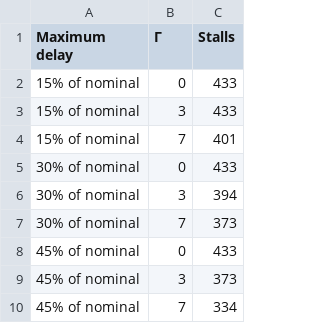
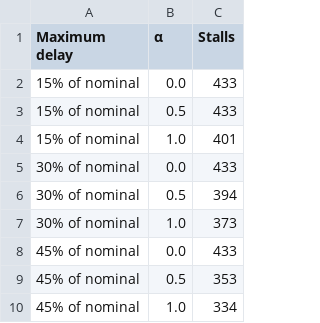
Before and after one commit to chiabingxuan/DBA5103-Hawker-Inspection, a CSV file: results/extension_3_delay_sensitivity.csv, drawn as a sheet.

```diff
--- a/results/extension_3_delay_sensitivity.csv
+++ b/results/extension_3_delay_sensitivity.csv
@@ -1,10 +1,10 @@
-Maximum delay,Γ,Stalls
-15% of nominal,0,433
-15% of nominal,3,433
-15% of nominal,7,401
-30% of nominal,0,433
-30% of nominal,3,394
-30% of nominal,7,373
-45% of nominal,0,433
-45% of nominal,3,373
-45% of nominal,7,334
+Maximum delay,α,Stalls
+15% of nominal,0.0,433
+15% of nominal,0.5,433
+15% of nominal,1.0,401
+30% of nominal,0.0,433
+30% of nominal,0.5,394
+30% of nominal,1.0,373
+45% of nominal,0.0,433
+45% of nominal,0.5,353
+45% of nominal,1.0,334
```
Also changed, not shown: results/extension_3_300min_comparison.csv, results/extension_3_size_sensitivity.csv, 16 other files.
